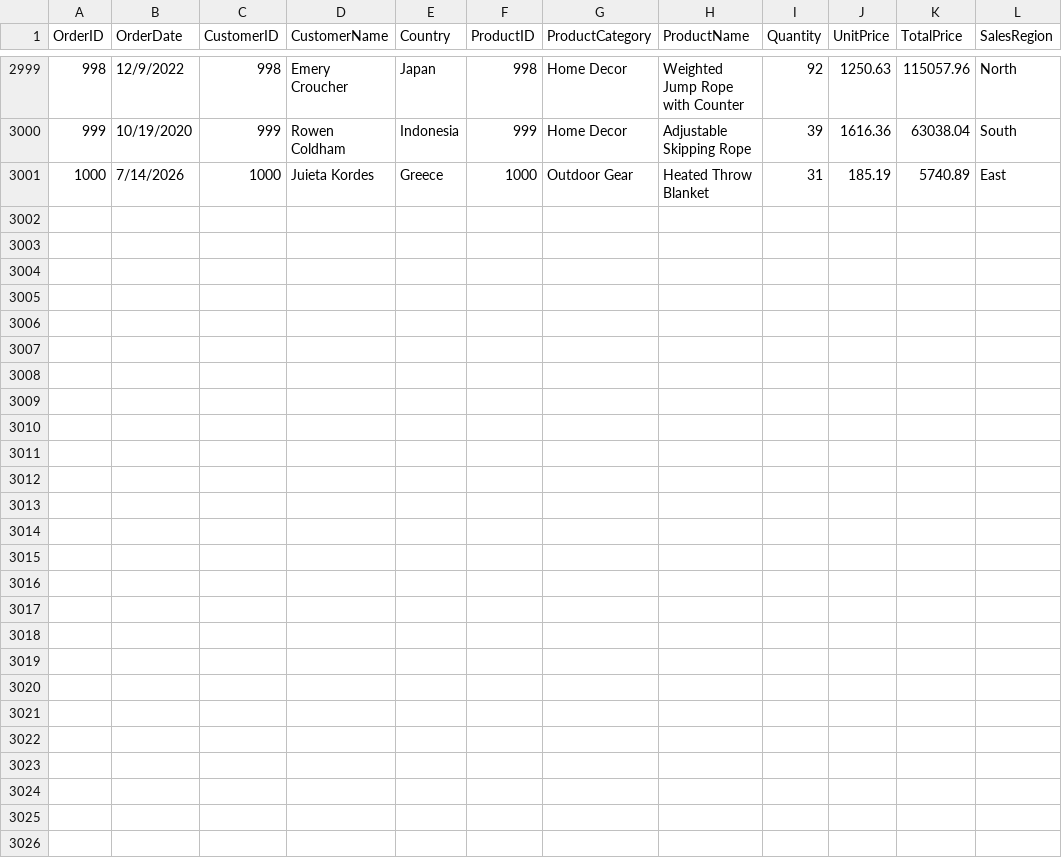
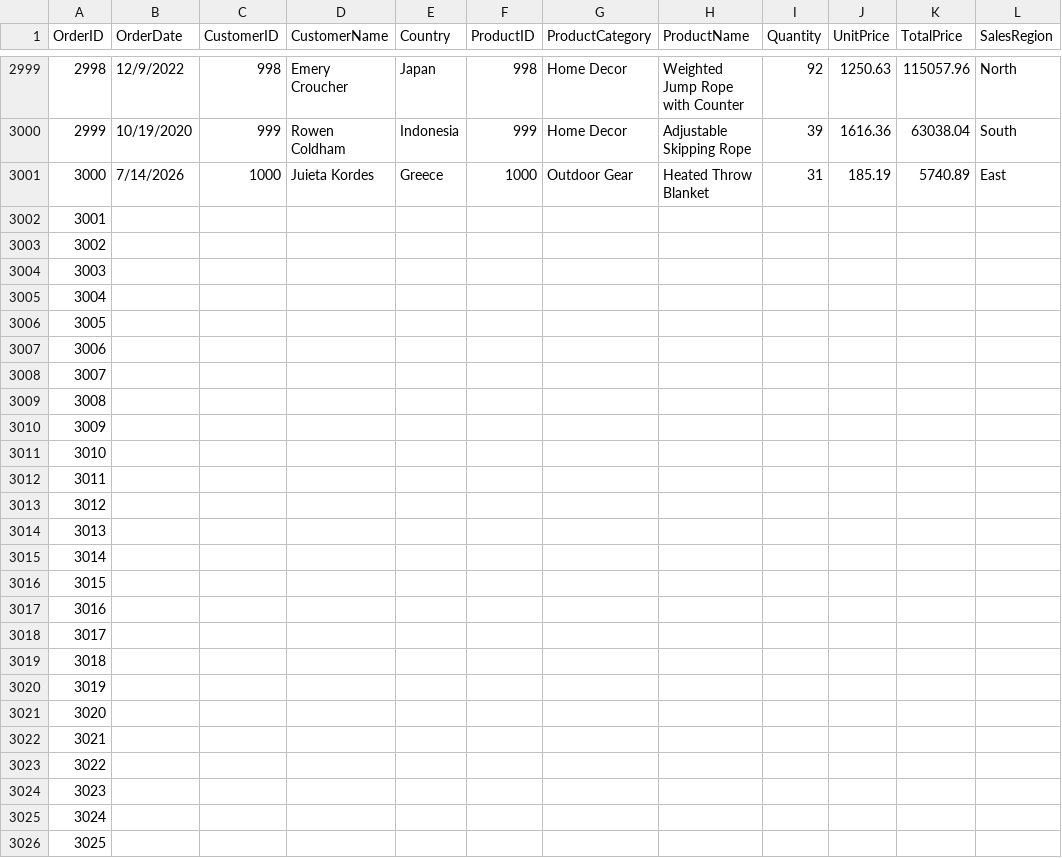
Before and after one commit to lionelrodrigues/DE__sales_project, a CSV file: buyanythingsalesdata.csv, drawn as a sheet; only a part is shown, gaps mark what is left out; the diff names each change by its address in the sheet, - before the commit and + after, or states it on an @@ line.

Commit message:
id changes

```diff
--- a/buyanythingsalesdata.csv
+++ b/buyanythingsalesdata.csv
@@ column A (OrderID) renumbered between rows 1002 and 3001 @@
+row 3002: 3001
+row 3003: 3002
+row 3004: 3003
+row 3005: 3004
+row 3006: 3005
+row 3007: 3006
+row 3008: 3007
+row 3009: 3008
+row 3010: 3009
+row 3011: 3010
+row 3012: 3011
+row 3013: 3012
+row 3014: 3013
+row 3015: 3014
+row 3016: 3015
+row 3017: 3016
+row 3018: 3017
+row 3019: 3018
+row 3020: 3019
+row 3021: 3020
+row 3022: 3021
+row 3023: 3022
+row 3024: 3023
+row 3025: 3024
+row 3026: 3025
```
